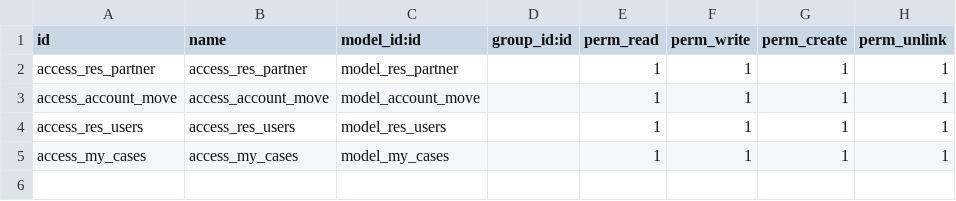
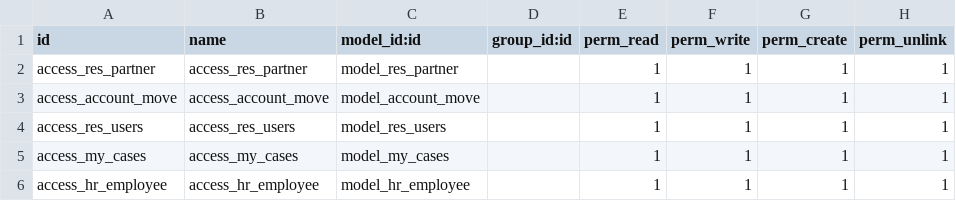
Before and after one commit to Merna-ibram/physiotherapy, a CSV file: security/ir.model.access.csv, drawn as a sheet.

```diff
--- a/security/ir.model.access.csv
+++ b/security/ir.model.access.csv
@@ -5 +5,2 @@ access_res_users,access_res_users,model_res_users,,1,1,1,1
 access_my_cases,access_my_cases,model_my_cases,,1,1,1,1
+access_hr_employee,access_hr_employee,model_hr_employee,,1,1,1,1
```
Also changed, not shown: 9 other files.
